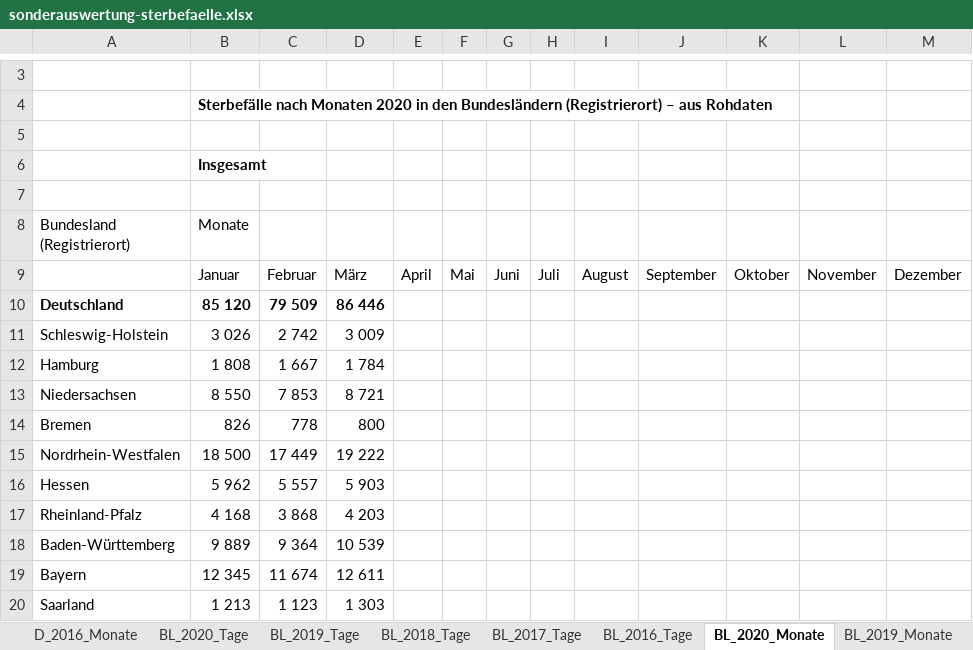
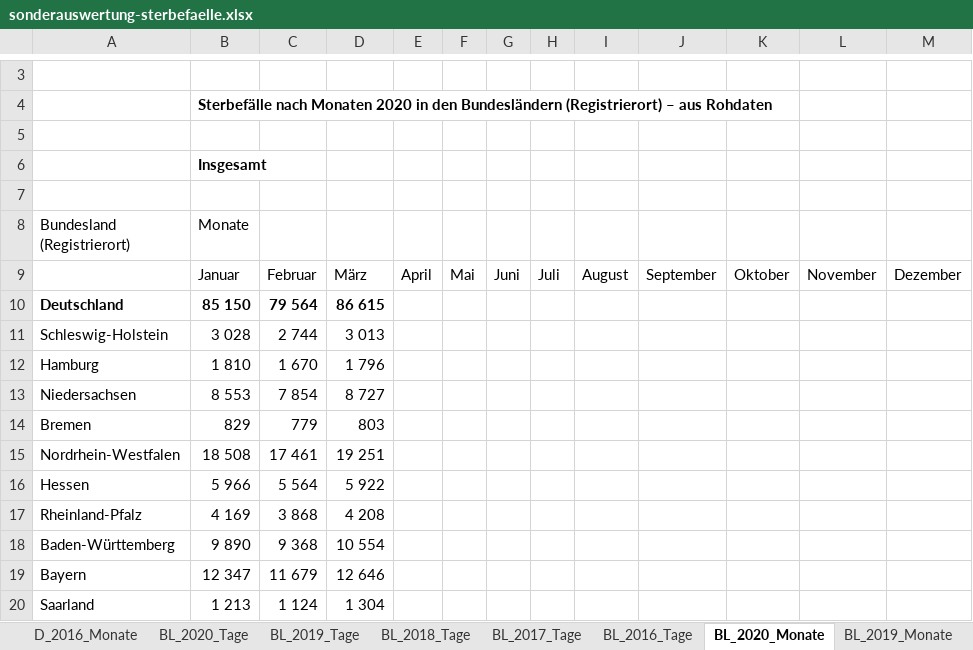
Before and after one commit to florentinkraemer/tidy-mortality, an Excel workbook: data/raw/sonderauswertung-sterbefaelle.xlsx, sheet BL_2020_Monate, drawn as a sheet; only a part is shown, gaps mark what is left out; values as stored, in another font and other column widths than the file's, no borders; the diff covers the shown part only; the diff names each change by its address in the sheet, - before the commit and + after, or states it on an @@ line.

```diff
--- a/data/raw/sonderauswertung-sterbefaelle.xlsx (sheet BL_2020_Monate)
+++ b/data/raw/sonderauswertung-sterbefaelle.xlsx (sheet BL_2020_Monate)
-B10 (Monate): 85 120
+B10 (Monate): 85 150
-C10: 79 509
+C10: 79 564
-D10: 86 446
+D10: 86 615
-B11 (Monate): 3 026
+B11 (Monate): 3 028
-C11: 2 742
+C11: 2 744
-D11: 3 009
+D11: 3 013
-B12 (Monate): 1 808
+B12 (Monate): 1 810
-C12: 1 667
+C12: 1 670
-D12: 1 784
+D12: 1 796
-B13 (Monate): 8 550
+B13 (Monate): 8 553
-C13: 7 853
+C13: 7 854
-D13: 8 721
+D13: 8 727
-B14 (Monate): 826
+B14 (Monate): 829
-C14: 778
+C14: 779
-D14: 800
+D14: 803
-B15 (Monate): 18 500
+B15 (Monate): 18 508
-C15: 17 449
+C15: 17 461
-D15: 19 222
+D15: 19 251
-B16 (Monate): 5 962
+B16 (Monate): 5 966
-C16: 5 557
+C16: 5 564
-D16: 5 903
+D16: 5 922
-B17 (Monate): 4 168
+B17 (Monate): 4 169
-D17: 4 203
+D17: 4 208
-B18 (Monate): 9 889
+B18 (Monate): 9 890
-C18: 9 364
+C18: 9 368
-D18: 10 539
+D18: 10 554
-B19 (Monate): 12 345
+B19 (Monate): 12 347
-C19: 11 674
+C19: 11 679
-D19: 12 611
+D19: 12 646
-C20: 1 123
+C20: 1 124
-D20: 1 303
+D20: 1 304
```
Also changed, not shown: 13 edited cells elsewhere in this sheet, sheet BL_2016_2020_Wochen_AG, sheet D_2020_Tage, sheet BL_2020_Tage, sheet D_2020_Monate, sheet Titelseite, charts or pictures, 27 other files.
